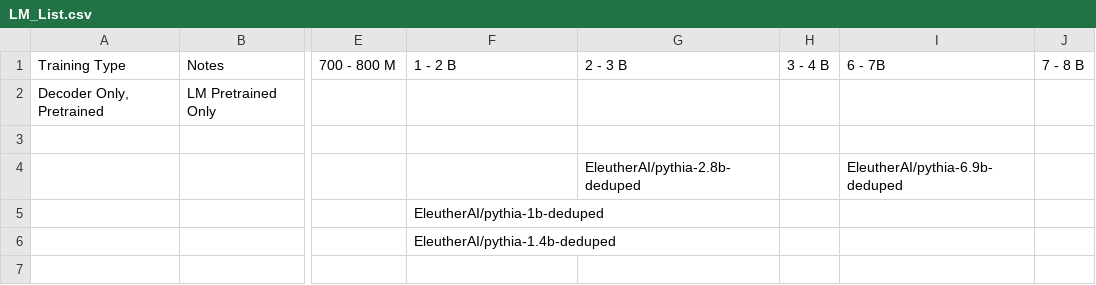
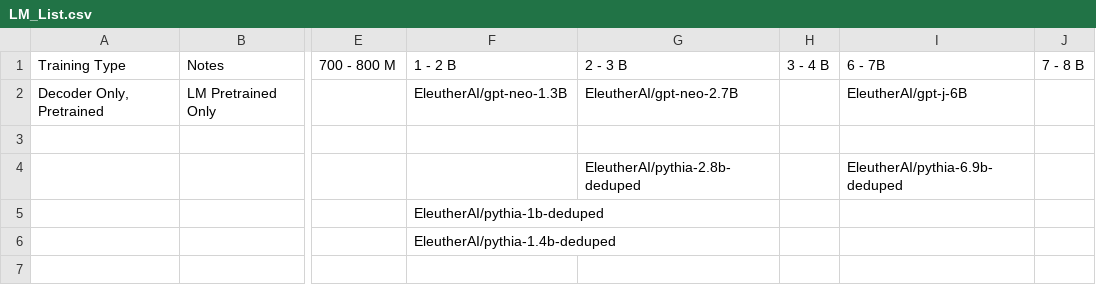
Before and after one commit to Turnitin-AI-Research/lm_eval_harness, a CSV file: data/LM_List.csv, drawn as a sheet; only a part is shown, gaps mark what is left out; the diff names each change by its address in the sheet, - before the commit and + after, or states it on an @@ line.

```diff
--- a/data/LM_List.csv
+++ b/data/LM_List.csv
-F2: (empty)
+F2: EleutherAI/gpt-neo-1.3B
-G2: (empty)
+G2: EleutherAI/gpt-neo-2.7B
-I2: (empty)
+I2: EleutherAI/gpt-j-6B
```
Also changed, not shown: 8 other files.
